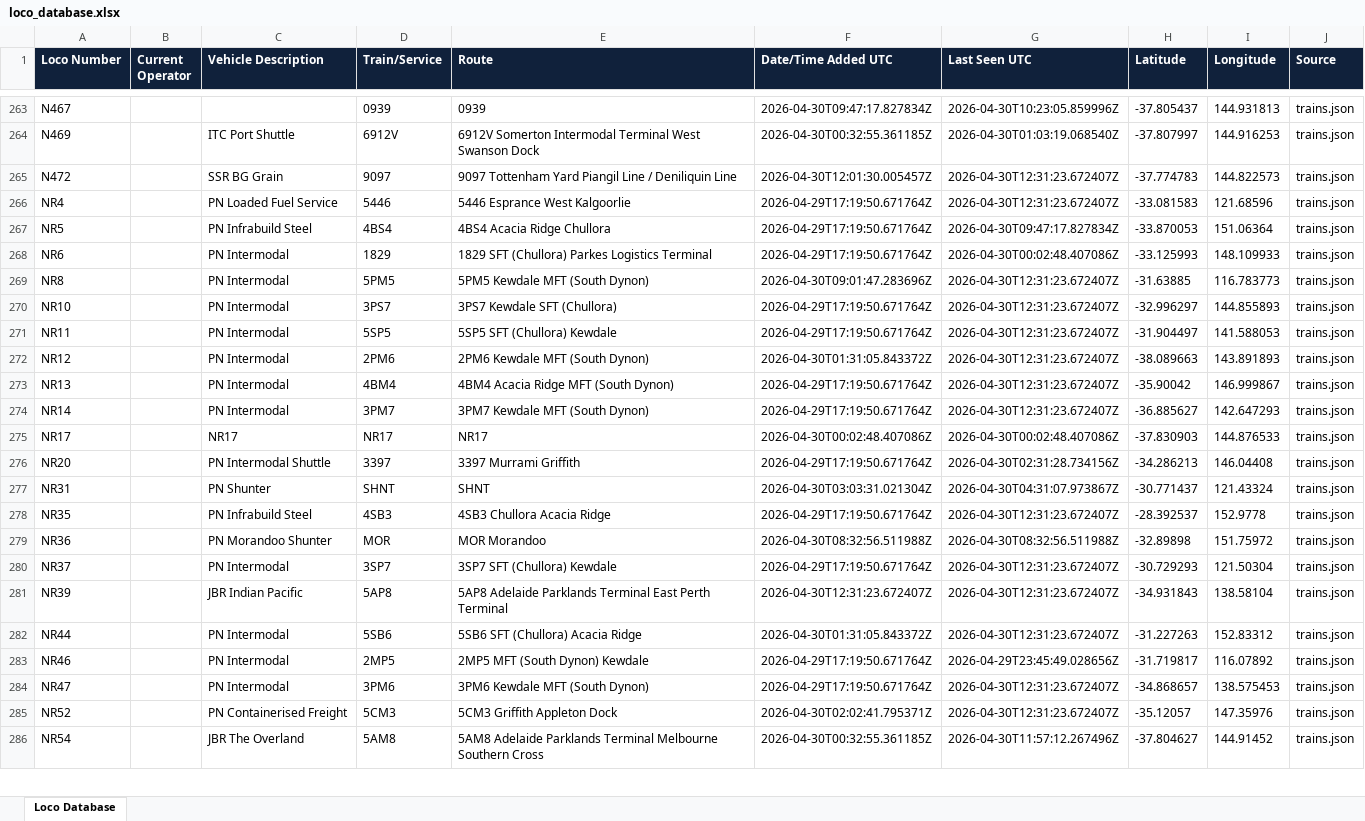
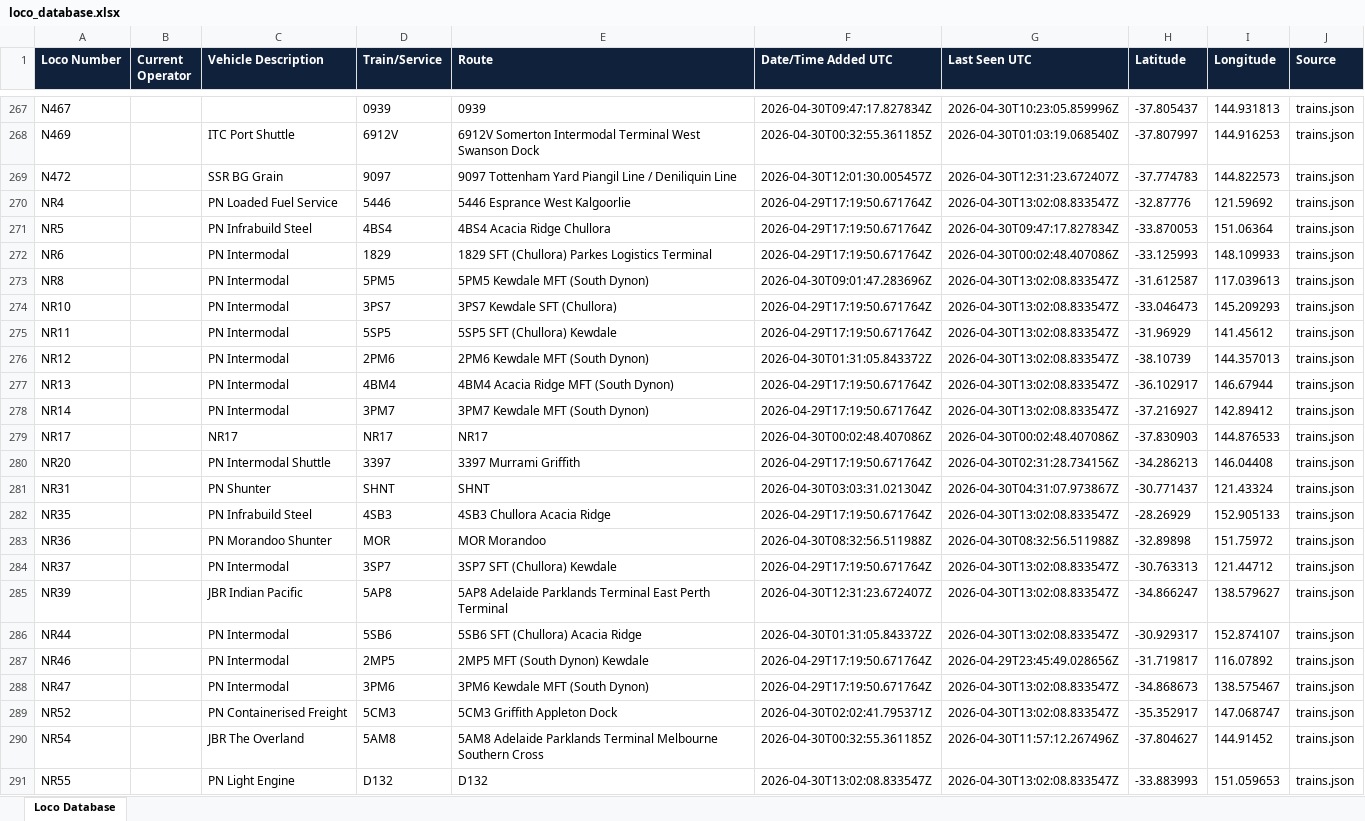
Before and after one commit to grahame21/railops-backend, an Excel workbook: static/downloads/loco_database.xlsx, sheet Loco Database, drawn as a sheet; only a part is shown, gaps mark what is left out; values as stored, in another font and other column widths than the file's, no borders; addresses are those after the commit; the diff covers the shown part only; the diff names each change by its address in the sheet, - before the commit and + after, or states it on an @@ line.

Commit message:
Update RailOps database files - 2026-04-30 13:02:09 UTC

```diff
--- a/static/downloads/loco_database.xlsx (sheet Loco Database)
+++ b/static/downloads/loco_database.xlsx (sheet Loco Database)
-G270 (Last Seen UTC): 2026-04-30T12:31:23.672407Z
+G270 (Last Seen UTC): 2026-04-30T13:02:08.833547Z
-H270 (Latitude): -33.081583
+H270 (Latitude): -32.87776
-I270 (Longitude): 121.68596
+I270 (Longitude): 121.59692
-G273:G278 (Last Seen UTC): 2026-04-30T12:31:23.672407Z
+G273:G278 (Last Seen UTC): 2026-04-30T13:02:08.833547Z
-H273 (Latitude): -31.63885
+H273 (Latitude): -31.612587
-I273 (Longitude): 116.783773
+I273 (Longitude): 117.039613
-H274 (Latitude): -32.996297
+H274 (Latitude): -33.046473
-I274 (Longitude): 144.855893
+I274 (Longitude): 145.209293
-H275 (Latitude): -31.904497
+H275 (Latitude): -31.96929
-I275 (Longitude): 141.588053
+I275 (Longitude): 141.45612
-H276 (Latitude): -38.089663
+H276 (Latitude): -38.10739
-I276 (Longitude): 143.891893
+I276 (Longitude): 144.357013
-H277 (Latitude): -35.90042
+H277 (Latitude): -36.102917
-I277 (Longitude): 146.999867
+I277 (Longitude): 146.67944
-H278 (Latitude): -36.885627
+H278 (Latitude): -37.216927
-I278 (Longitude): 142.647293
+I278 (Longitude): 142.89412
-G282 (Last Seen UTC): 2026-04-30T12:31:23.672407Z
+G282 (Last Seen UTC): 2026-04-30T13:02:08.833547Z
-H282 (Latitude): -28.392537
+H282 (Latitude): -28.26929
-I282 (Longitude): 152.9778
+I282 (Longitude): 152.905133
-G284:G286 (Last Seen UTC): 2026-04-30T12:31:23.672407Z
+G284:G286 (Last Seen UTC): 2026-04-30T13:02:08.833547Z
-H284 (Latitude): -30.729293
+H284 (Latitude): -30.763313
-I284 (Longitude): 121.50304
+I284 (Longitude): 121.44712
-H285 (Latitude): -34.931843
+H285 (Latitude): -34.866247
-I285 (Longitude): 138.58104
+I285 (Longitude): 138.579627
-H286 (Latitude): -31.227263
+H286 (Latitude): -30.929317
-I286 (Longitude): 152.83312
+I286 (Longitude): 152.874107
-G288:G289 (Last Seen UTC): 2026-04-30T12:31:23.672407Z
+G288:G289 (Last Seen UTC): 2026-04-30T13:02:08.833547Z
-H288 (Latitude): -34.868657
+H288 (Latitude): -34.868673
-I288 (Longitude): 138.575453
+I288 (Longitude): 138.575467
-H289 (Latitude): -35.12057
+H289 (Latitude): -35.352917
-I289 (Longitude): 147.35976
+I289 (Longitude): 147.068747
+row 291: NR55 |  | PN Light Engine | D132 | D132 | 2026-04-30T13:02:08.833547Z | 2026-04-30T13:02:08.833547Z | -33.883993 | 151.059653 | trains.json
```
Also changed, not shown: 14 added rows and 589 edited cells elsewhere in this sheet, static/downloads/loco_numbers_only.xlsx, 8 other files.
